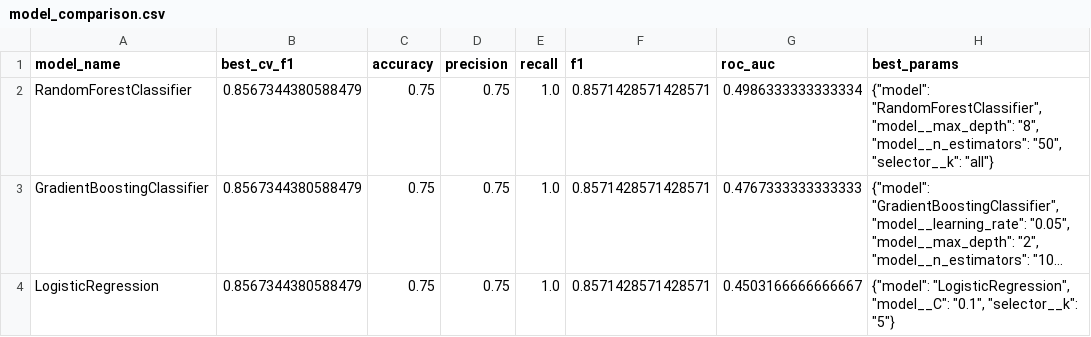
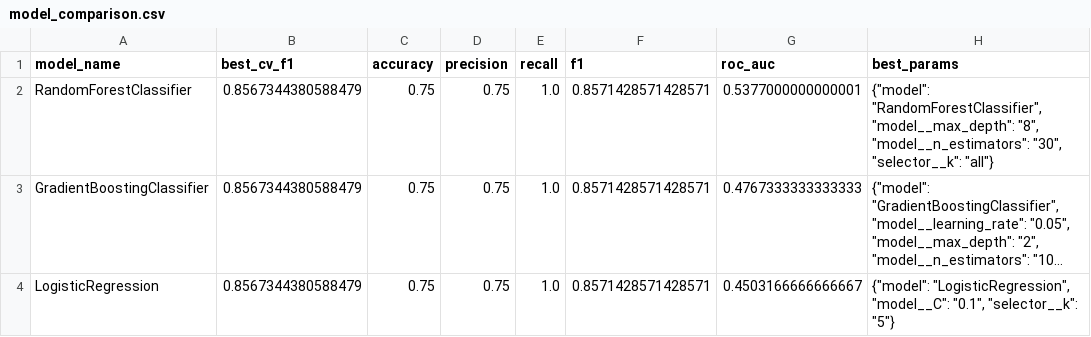
Before and after one commit to al-lozinskaya/ml-transport-delay, a CSV file: reports/figures/model_comparison.csv, drawn as a sheet; long unchanged cells end in …; the diff names each change by its address in the sheet, - before the commit and + after, or states it on an @@ line.

Commit message:
fix leakage-safe preprocessing for transport delay model

```diff
--- a/reports/figures/model_comparison.csv
+++ b/reports/figures/model_comparison.csv
-G2 (roc_auc): 0.4986333333333334
+G2 (roc_auc): 0.5377000000000001
-H2 (best_params): …"8", "model__n_estimators": "50", "selector__k": "all"}
+H2 (best_params): …"8", "model__n_estimators": "30", "selector__k": "all"}
```
Also changed, not shown: 15 other files.
